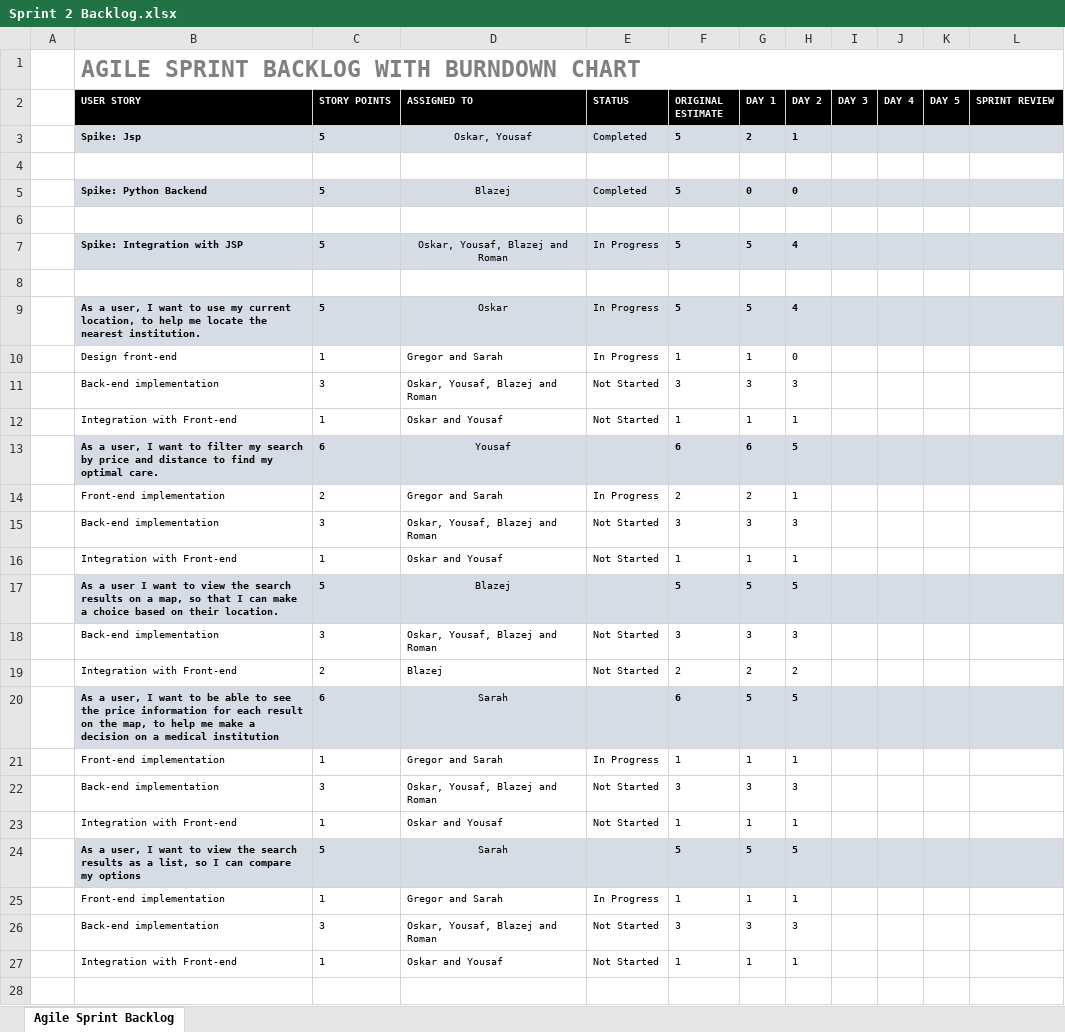
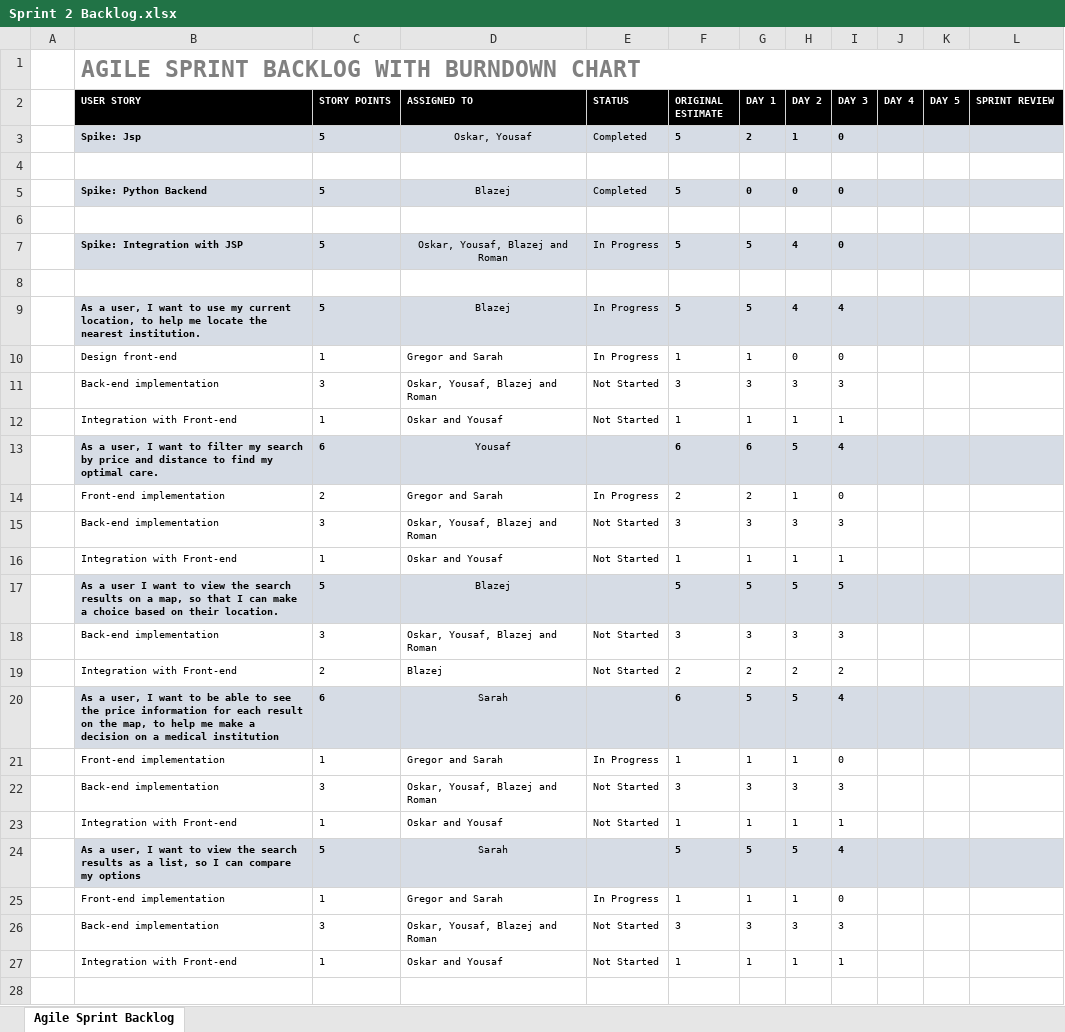
Before and after one commit to romanbro/agile_project, an Excel workbook: Sprint 2/Sprint_Backlog/Sprint 2 Backlog.xlsx, sheet Agile Sprint Backlog, drawn as a sheet; only a part is shown; values as stored, in another font and other column widths than the file's, no borders; charts and pictures not drawn; the diff covers the shown part only; the diff names each change by its address in the sheet, - before the commit and + after, or states it on an @@ line.

Commit message:
Updating Sprint 2 Backlog (Day 3)

```diff
--- a/Sprint 2/Sprint_Backlog/Sprint 2 Backlog.xlsx (sheet Agile Sprint Backlog)
+++ b/Sprint 2/Sprint_Backlog/Sprint 2 Backlog.xlsx (sheet Agile Sprint Backlog)
-I3 (DAY 3): (empty)
+I3 (DAY 3): 0
-I5 (DAY 3): (empty)
+I5 (DAY 3): 0
-I7 (DAY 3): (empty)
+I7 (DAY 3): 0
-D9 (ASSIGNED TO): Oskar
+D9 (ASSIGNED TO): Blazej
-I9 (DAY 3): (empty)
+I9 (DAY 3): 4
-I10 (DAY 3): (empty)
+I10 (DAY 3): 0
-I11 (DAY 3): (empty)
+I11 (DAY 3): 3
-I12 (DAY 3): (empty)
+I12 (DAY 3): 1
-I13 (DAY 3): (empty)
+I13 (DAY 3): 4
-I14 (DAY 3): (empty)
+I14 (DAY 3): 0
-I15 (DAY 3): (empty)
+I15 (DAY 3): 3
-I16 (DAY 3): (empty)
+I16 (DAY 3): 1
-I17 (DAY 3): (empty)
+I17 (DAY 3): 5
-I18 (DAY 3): (empty)
+I18 (DAY 3): 3
-I19 (DAY 3): (empty)
+I19 (DAY 3): 2
-I20 (DAY 3): (empty)
+I20 (DAY 3): 4
-I21 (DAY 3): (empty)
+I21 (DAY 3): 0
-I22 (DAY 3): (empty)
+I22 (DAY 3): 3
-I23 (DAY 3): (empty)
+I23 (DAY 3): 1
-I24 (DAY 3): (empty)
+I24 (DAY 3): 4
-I25 (DAY 3): (empty)
+I25 (DAY 3): 0
-I26 (DAY 3): (empty)
+I26 (DAY 3): 3
-I27 (DAY 3): (empty)
+I27 (DAY 3): 1
```
Also changed, not shown: 20 edited cells elsewhere in this sheet, charts or pictures.
